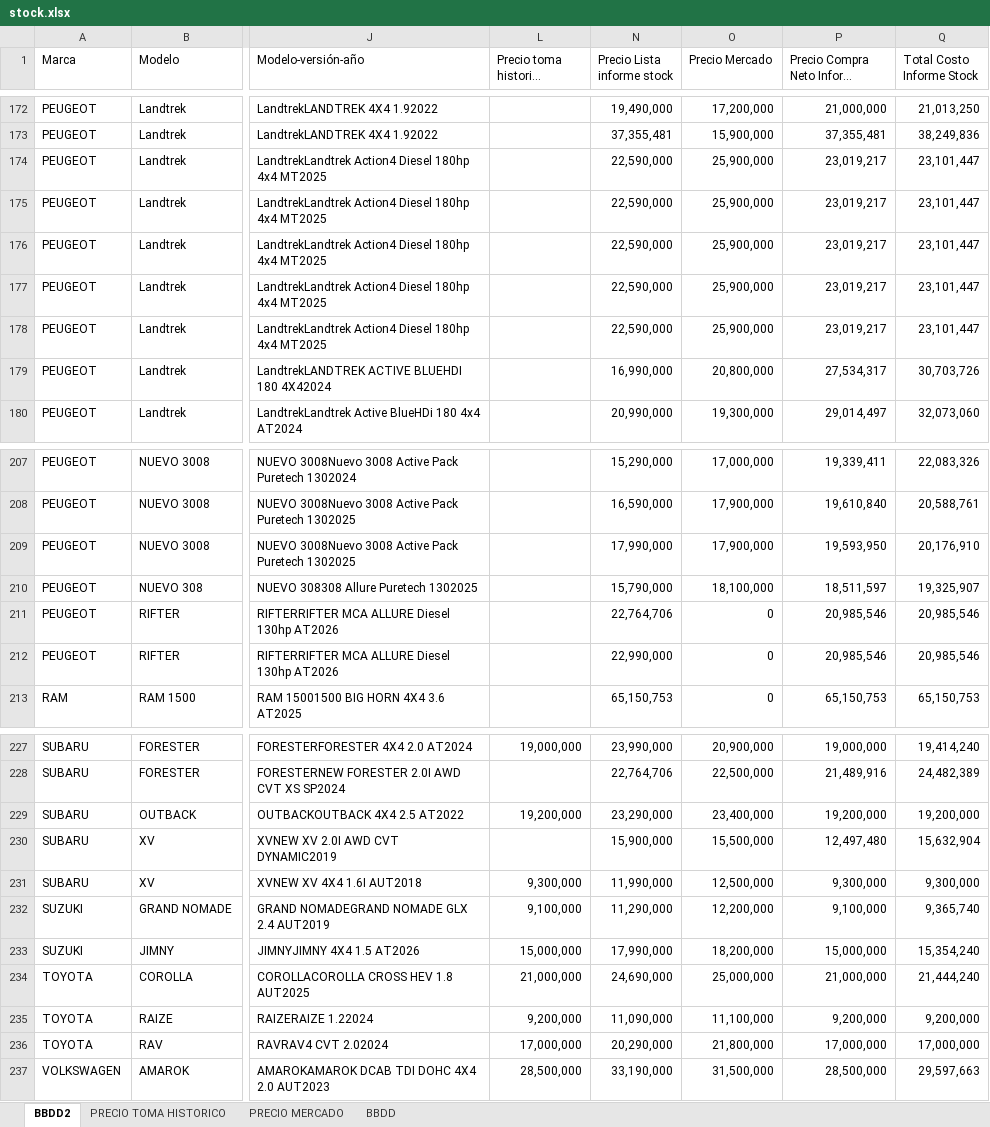
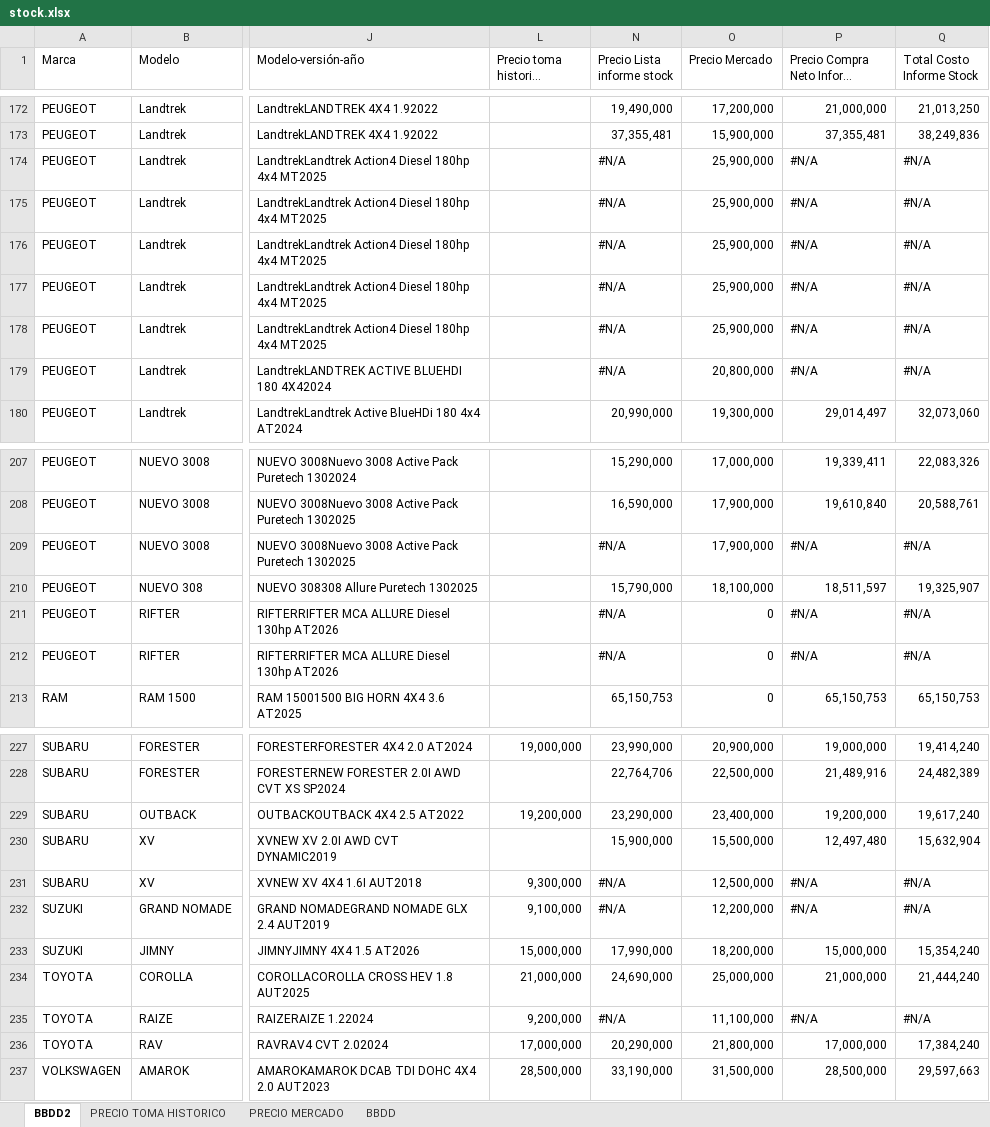
Before and after one commit to fvalencia26/dashboard-automotriz, an Excel workbook: stock.xlsx, sheet BBDD2, drawn as a sheet; only a part is shown, gaps mark what is left out; long unchanged cells end in …; values as stored, in another font and other column widths than the file's, no cell formats; the diff covers the shown part only; the diff names each change by its address in the sheet, - before the commit and + after, or states it on an @@ line.

```diff
--- a/stock.xlsx (sheet BBDD2)
+++ b/stock.xlsx (sheet BBDD2)
-N174:N178 (Precio Lista informe stock): 22,590,000
+N174:N178 (Precio Lista informe stock): #N/A
-P174:P178 (Precio Compra Neto Informe Stock): 23,019,217
+P174:P178 (Precio Compra Neto Informe Stock): #N/A
-Q174:Q178 (Total Costo Informe Stock): 23,101,447
+Q174:Q178 (Total Costo Informe Stock): #N/A
-N179 (Precio Lista informe stock): 16,990,000
+N179 (Precio Lista informe stock): #N/A
-P179 (Precio Compra Neto Informe Stock): 27,534,317
+P179 (Precio Compra Neto Informe Stock): #N/A
-Q179 (Total Costo Informe Stock): 30,703,726
+Q179 (Total Costo Informe Stock): #N/A
-N209 (Precio Lista informe stock): 17,990,000
+N209 (Precio Lista informe stock): #N/A
-P209 (Precio Compra Neto Informe Stock): 19,593,950
+P209 (Precio Compra Neto Informe Stock): #N/A
-Q209 (Total Costo Informe Stock): 20,176,910
+Q209 (Total Costo Informe Stock): #N/A
-N211 (Precio Lista informe stock): 22,764,706
+N211 (Precio Lista informe stock): #N/A
-P211:P212 (Precio Compra Neto Informe Stock): 20,985,546
+P211:P212 (Precio Compra Neto Informe Stock): #N/A
-Q211:Q212 (Total Costo Informe Stock): 20,985,546
+Q211:Q212 (Total Costo Informe Stock): #N/A
-N212 (Precio Lista informe stock): 22,990,000
+N212 (Precio Lista informe stock): #N/A
-Q229 (Total Costo Informe Stock): 19,200,000
+Q229 (Total Costo Informe Stock): 19,617,240
-N231 (Precio Lista informe stock): 11,990,000
+N231 (Precio Lista informe stock): #N/A
-P231 (Precio Compra Neto Informe Stock): 9,300,000
+P231 (Precio Compra Neto Informe Stock): #N/A
-Q231 (Total Costo Informe Stock): 9,300,000
+Q231 (Total Costo Informe Stock): #N/A
-N232 (Precio Lista informe stock): 11,290,000
+N232 (Precio Lista informe stock): #N/A
-P232 (Precio Compra Neto Informe Stock): 9,100,000
+P232 (Precio Compra Neto Informe Stock): #N/A
-Q232 (Total Costo Informe Stock): 9,365,740
+Q232 (Total Costo Informe Stock): #N/A
-N235 (Precio Lista informe stock): 11,090,000
+N235 (Precio Lista informe stock): #N/A
-P235 (Precio Compra Neto Informe Stock): 9,200,000
+P235 (Precio Compra Neto Informe Stock): #N/A
-Q235 (Total Costo Informe Stock): 9,200,000
+Q235 (Total Costo Informe Stock): #N/A
-Q236 (Total Costo Informe Stock): 17,000,000
+Q236 (Total Costo Informe Stock): 17,384,240
```
Also changed, not shown: 39 edited cells elsewhere in this sheet, sheet BBDD, cell formats, 4 other files.
